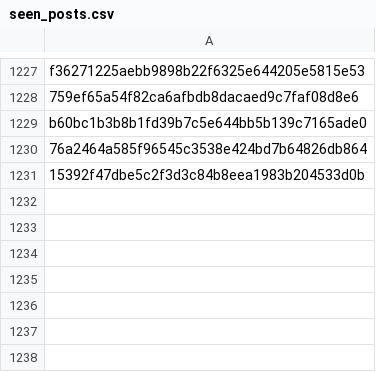
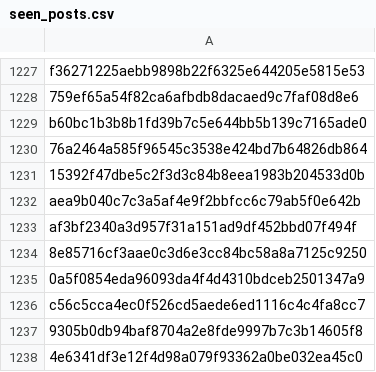
Before and after one commit to RozennKwon/hospital-crawler-qa-automation, a CSV file: top-hospitals/seen_posts.csv, drawn as a sheet; only a part is shown, gaps mark what is left out.

```diff
--- a/top-hospitals/seen_posts.csv
+++ b/top-hospitals/seen_posts.csv
@@ -1231 +1231,8 @@ b60bc1b3b8b1fd39b7c5e644bb5b139c7165ade0
 15392f47dbe5c2f3d3c84b8eea1983b204533d0b
+aea9b040c7c3a5af4e9f2bbfcc6c79ab5f0e642b
+af3bf2340a3d957f31a151ad9df452bbd07f494f
+8e85716cf3aae0c3d6e3cc84bc58a8a7125c9250
+0a5f0854eda96093da4f4d4310bdceb2501347a9
+c56c5cca4ec0f526cd5aede6ed1116c4c4fa8cc7
+9305b0db94baf8704a2e8fde9997b7c3b14605f8
+4e6341df3e12f4d98a079f93362a0be032ea45c0
```
